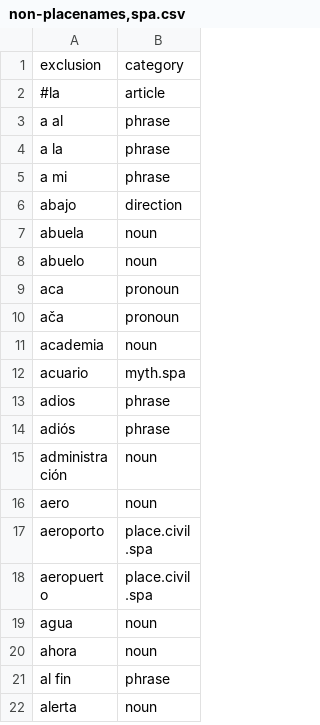
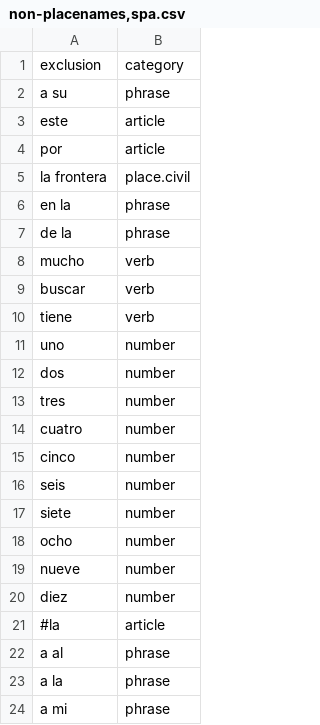
Before and after one commit to OpenSextant/Xponents, a CSV file: solr/etc/gazetteer/filters/non-placenames,spa.csv, drawn as a sheet; only a part is shown; the shorter side is filled out with more unchanged rows.

```diff
--- a/solr/etc/gazetteer/filters/non-placenames,spa.csv
+++ b/solr/etc/gazetteer/filters/non-placenames,spa.csv
@@ -1,2 +1,21 @@
 exclusion,category
+a su,phrase
+este,article
+por,article
+la frontera,place.civil
+en la,phrase
+de la,phrase
+mucho,verb
+buscar,verb
+tiene,verb
+uno,number
+dos,number
+tres,number
+cuatro,number
+cinco,number
+seis,number
+siete,number
+ocho,number
+nueve,number
+diez,number
 #la,article
```
Also changed, not shown: solr/etc/gazetteer/filters/non-placenames,acronym.csv, solr/etc/gazetteer/filters/non-placenames.csv, 10 other files.
